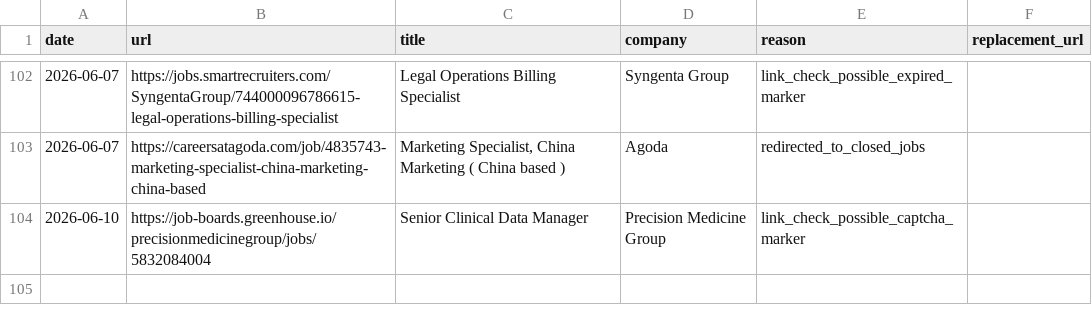
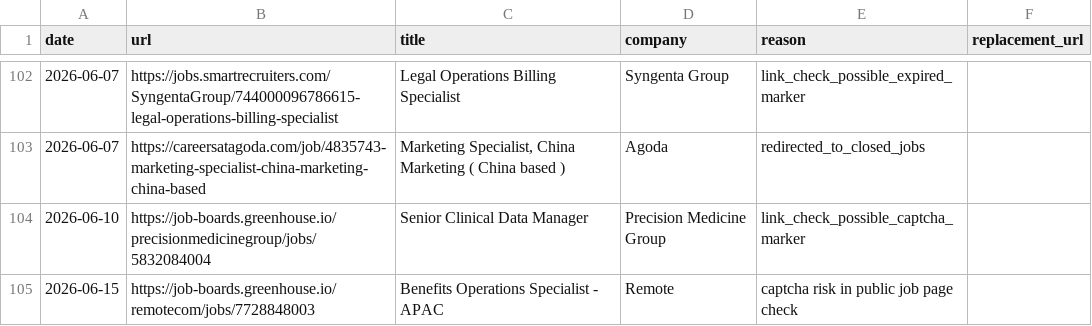
Before and after one commit to LiuKay/find_work, a TSV file: job-picks/bad-links.tsv, drawn as a sheet; only a part is shown, gaps mark what is left out; the diff names each change by its address in the sheet, - before the commit and + after, or states it on an @@ line.

```diff
--- a/job-picks/bad-links.tsv
+++ b/job-picks/bad-links.tsv
+row 105: 2026-06-15 | https://job-boards.greenhouse.io/remotecom/jobs/7728848003 | Benefits Operations Specialist - APAC | Remote | captcha risk in public job page check
```
Also changed, not shown: job-picks/seen-jobs.tsv, 1 other file.
